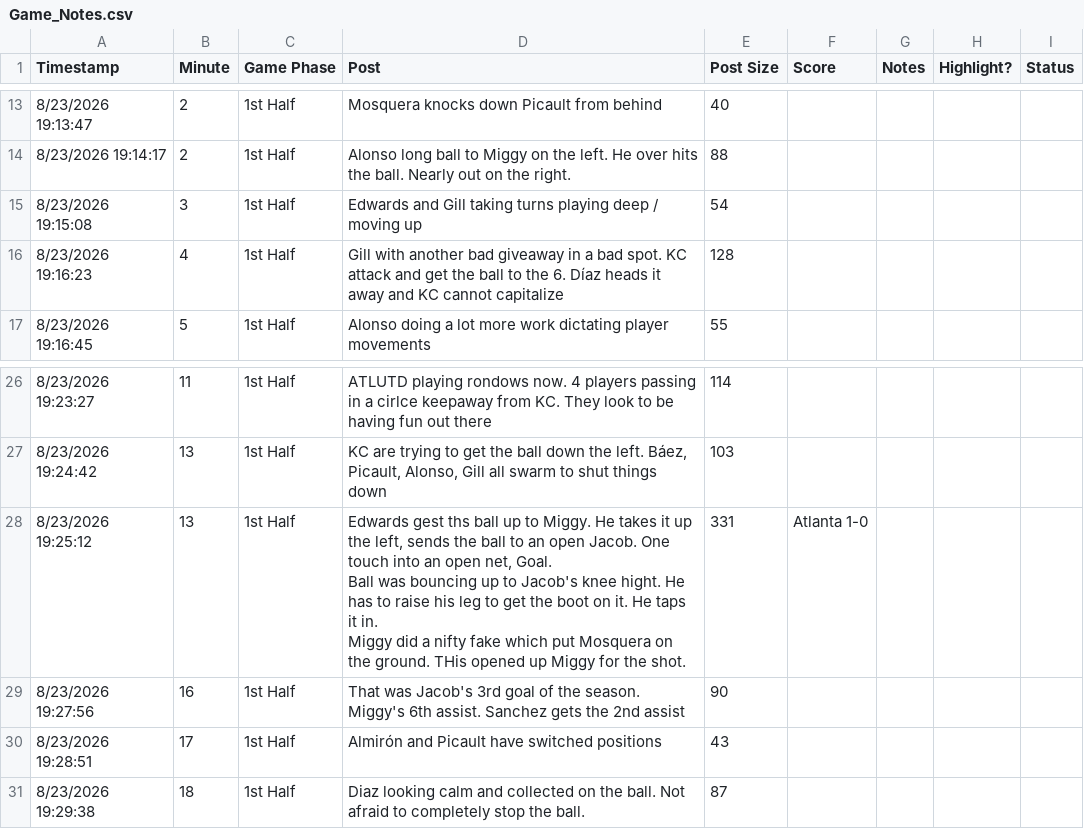
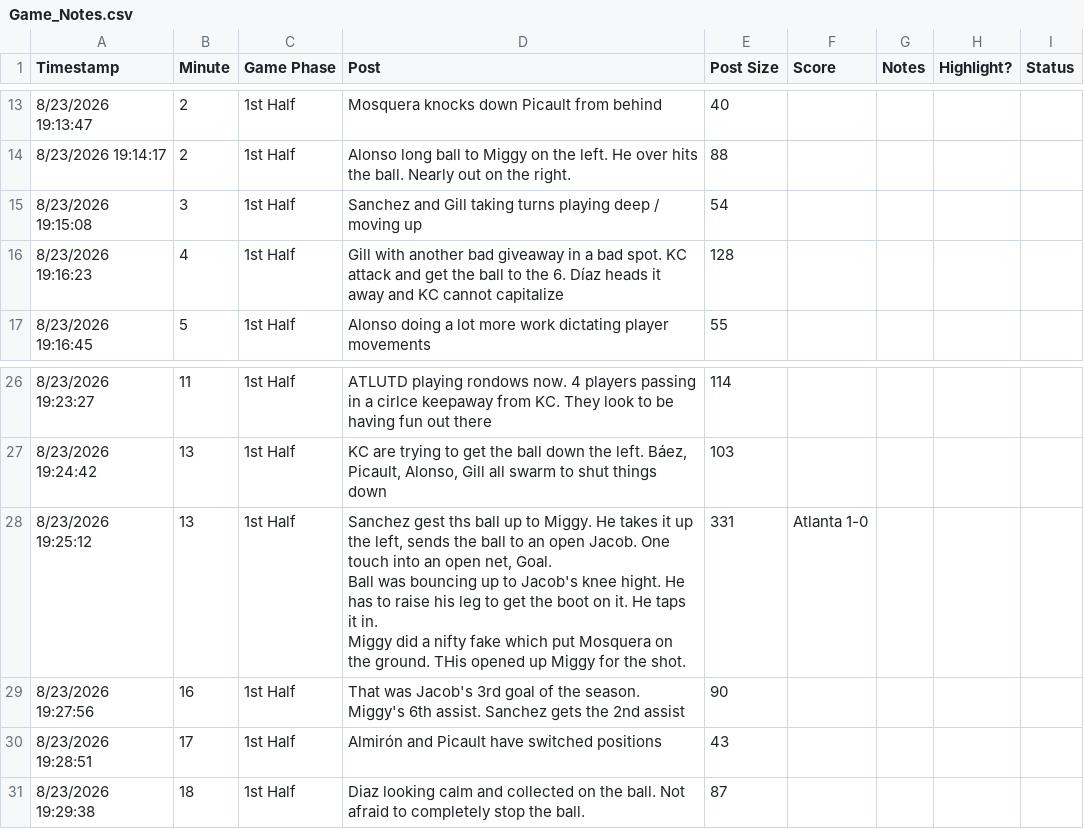
Before and after one commit to VIPsofAtlantaSoccer/VIPsofAtlantaSoccer.github.io, a CSV file: content_assets/2026/2026-08-23-ATLUTD_vs_Sporting KC/Game_Notes.csv, drawn as a sheet; only a part is shown, gaps mark what is left out; the diff names each change by its address in the sheet, - before the commit and + after, or states it on an @@ line.

Commit message:
Add match day content for ATLUTD vs Sporting KC on August 23, 2026, including article, player availability, game notes, and images

```diff
--- a/content_assets/2026/2026-08-23-ATLUTD_vs_Sporting KC/Game_Notes.csv
+++ b/content_assets/2026/2026-08-23-ATLUTD_vs_Sporting KC/Game_Notes.csv
-D15 (Post): Edwards and Gill…
+D15 (Post): Sanchez and Gill…
-D28 (Post): Edwards gest ths…
+D28 (Post): Sanchez gest ths…
```
Also changed, not shown: 7 other files.
